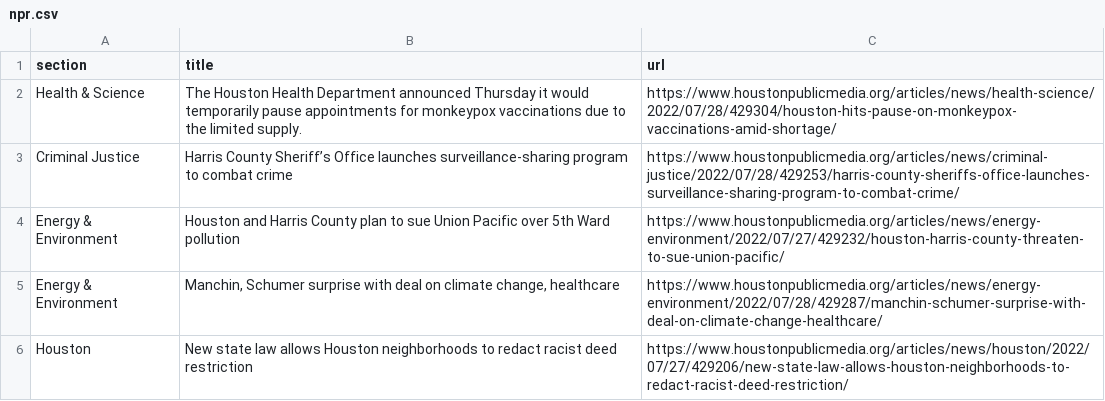
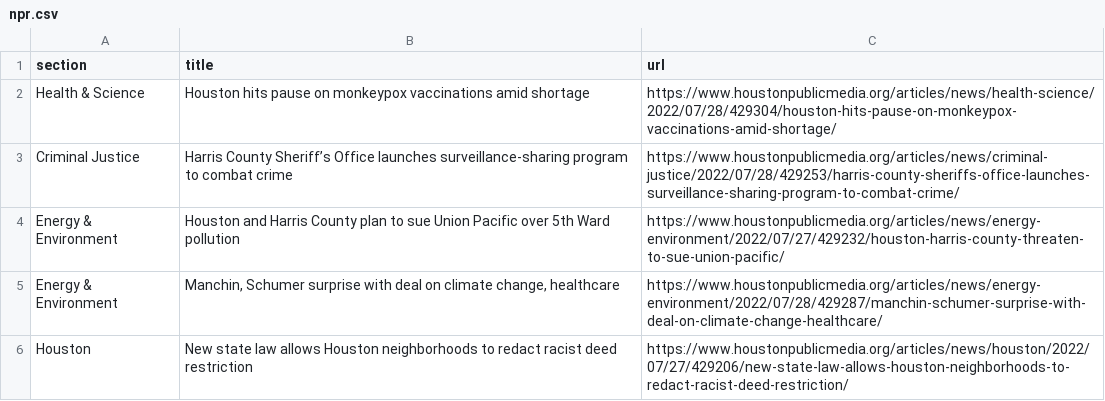
Before and after one commit to jessieblaeser/Autoscraper-Houston-NPR, a CSV file: npr.csv, drawn as a sheet; only a part is shown.

```diff
--- a/npr.csv
+++ b/npr.csv
@@ -1,3 +1,3 @@
 section,title,url
-Health & Science,The Houston Health Department announced Thursday it would temporarily pause appointments for monkeypox vaccinations due to the limited supply. ,https://www.houstonpublicmedia.org/articles/news/health-science/2022/07/28/429304/houston-hits-pause-on-monkeypox-vaccinations-amid-shortage/
+Health & Science,Houston hits pause on monkeypox vaccinations amid shortage,https://www.houstonpublicmedia.org/articles/news/health-science/2022/07/28/429304/houston-hits-pause-on-monkeypox-vaccinations-amid-shortage/
 Criminal Justice,Harris County Sheriff’s Office launches surveillance-sharing program to combat crime,https://www.houstonpublicmedia.org/articles/news/criminal-justice/2022/07/28/429253/harris-county-sheriffs-office-launches-surveillance-sharing-program-to-combat-crime/
```
